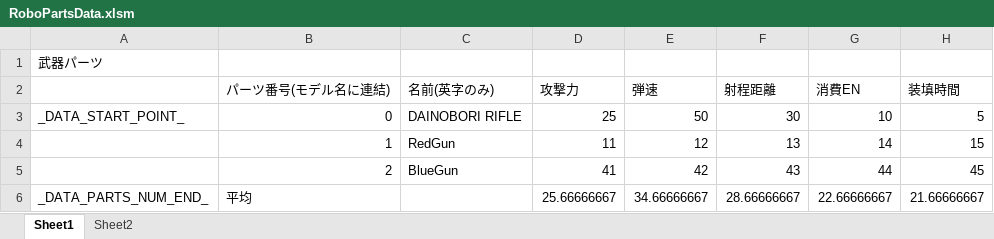
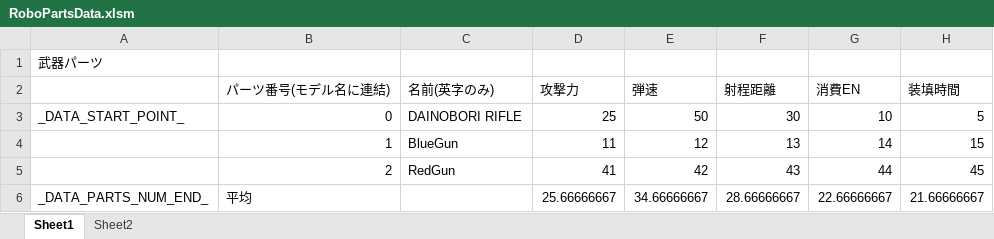
Before and after one commit to Tone2387/ShiningRoadProject, an Excel workbook: ShiningRoadProject/Data/RoboParts/Weapon/RoboPartsData.xlsm, sheet Sheet1, drawn as a sheet; only a part is shown; values as stored, in another font and other column widths than the file's, no borders; charts and pictures and table styles not drawn; the diff names each change by its address in the sheet, - before the commit and + after, or states it on an @@ line.

```diff
--- a/ShiningRoadProject/Data/RoboParts/Weapon/RoboPartsData.xlsm (sheet Sheet1)
+++ b/ShiningRoadProject/Data/RoboParts/Weapon/RoboPartsData.xlsm (sheet Sheet1)
-C4 (名前(英字のみ)): RedGun
+C4 (名前(英字のみ)): BlueGun
-C5 (名前(英字のみ)): BlueGun
+C5 (名前(英字のみ)): RedGun
```
Also changed, not shown: 1 other file.
